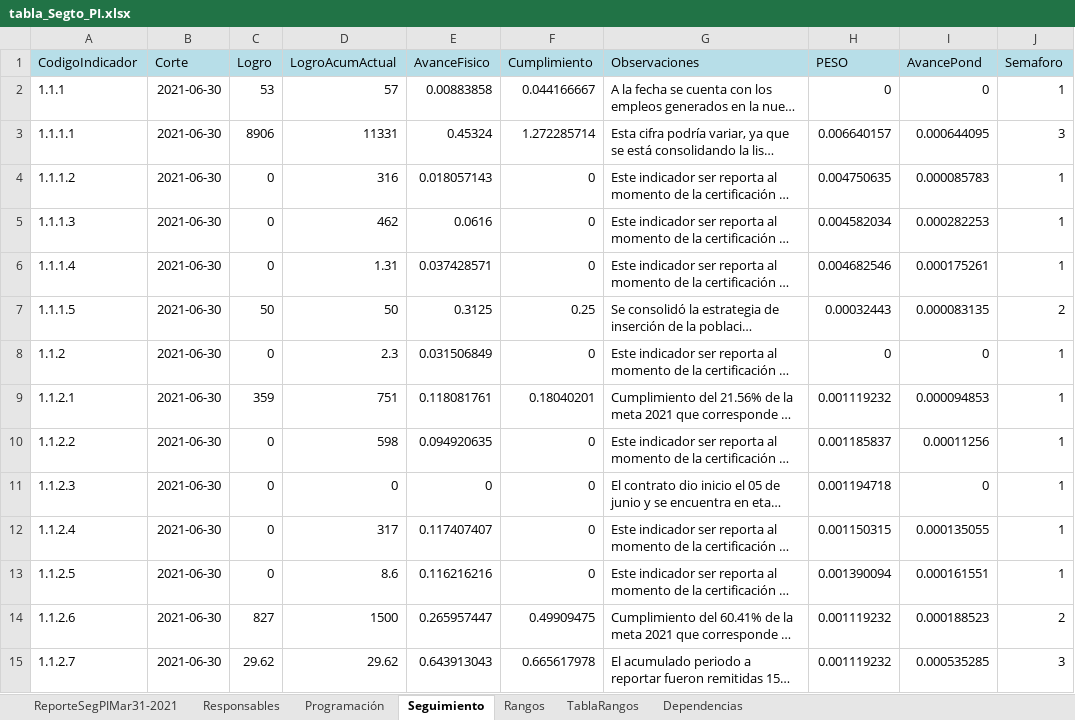
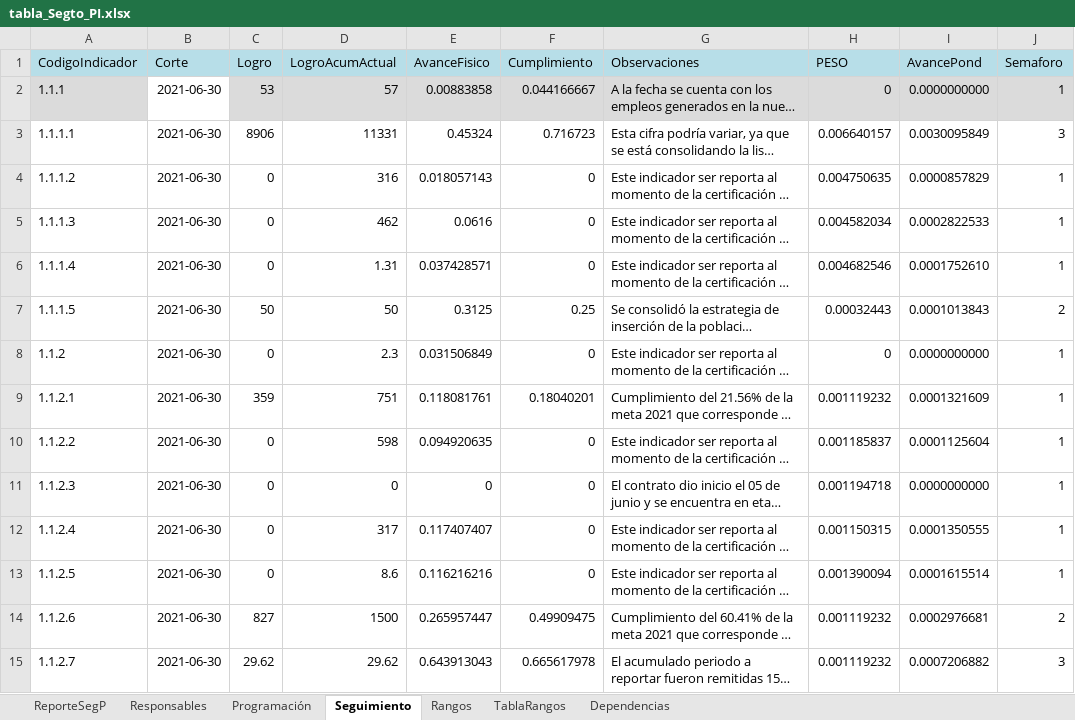
Before and after one commit to MendozaJulioC/sse-pdm, an Excel workbook: src/public/uploads/tabla_Segto_PI.xlsx, sheet Seguimiento, drawn as a sheet; only a part is shown; long unchanged cells end in …; values as stored, in another font and other column widths than the file's, no borders; the diff covers the shown part only; the diff names each change by its address in the sheet, - before the commit and + after, or states it on an @@ line.

```diff
--- a/src/public/uploads/tabla_Segto_PI.xlsx (sheet Seguimiento)
+++ b/src/public/uploads/tabla_Segto_PI.xlsx (sheet Seguimiento)
-sheet tab: ReporteSegPIMar31-2021
+sheet tab: ReporteSegP
-A2 fill: none
+A2 fill: #DBDBDB
-C2:J2 fill: none
+C2:J2 fill: #DBDBDB
-I2 (AvancePond): 0
+I2 (AvancePond): 0.0000000000
-F3 (Cumplimiento): 1.272285714
+F3 (Cumplimiento): 0.716723
-I3 (AvancePond): 0.000644095
+I3 (AvancePond): 0.0030095849
-I4 (AvancePond): 0.000085783
+I4 (AvancePond): 0.0000857829
-I5 (AvancePond): 0.000282253
+I5 (AvancePond): 0.0002822533
-I6 (AvancePond): 0.000175261
+I6 (AvancePond): 0.0001752610
-I7 (AvancePond): 0.000083135
+I7 (AvancePond): 0.0001013843
-I8 (AvancePond): 0
+I8 (AvancePond): 0.0000000000
-I9 (AvancePond): 0.000094853
+I9 (AvancePond): 0.0001321609
-I10 (AvancePond): 0.00011256
+I10 (AvancePond): 0.0001125604
-I11 (AvancePond): 0
+I11 (AvancePond): 0.0000000000
-I12 (AvancePond): 0.000135055
+I12 (AvancePond): 0.0001350555
-I13 (AvancePond): 0.000161551
+I13 (AvancePond): 0.0001615514
-I14 (AvancePond): 0.000188523
+I14 (AvancePond): 0.0002976681
-I15 (AvancePond): 0.000535285
+I15 (AvancePond): 0.0007206882
```
Also changed, not shown: 32 added rows, 32 removed rows, 1088 edited cells and cell formats elsewhere in this sheet, sheet Programación, sheet ReporteSegP, sheet Dependencias, sheet Responsables, formulas that keep their value, src/public/uploads/plan_accion_pdm.xlsx, 4 other files.
